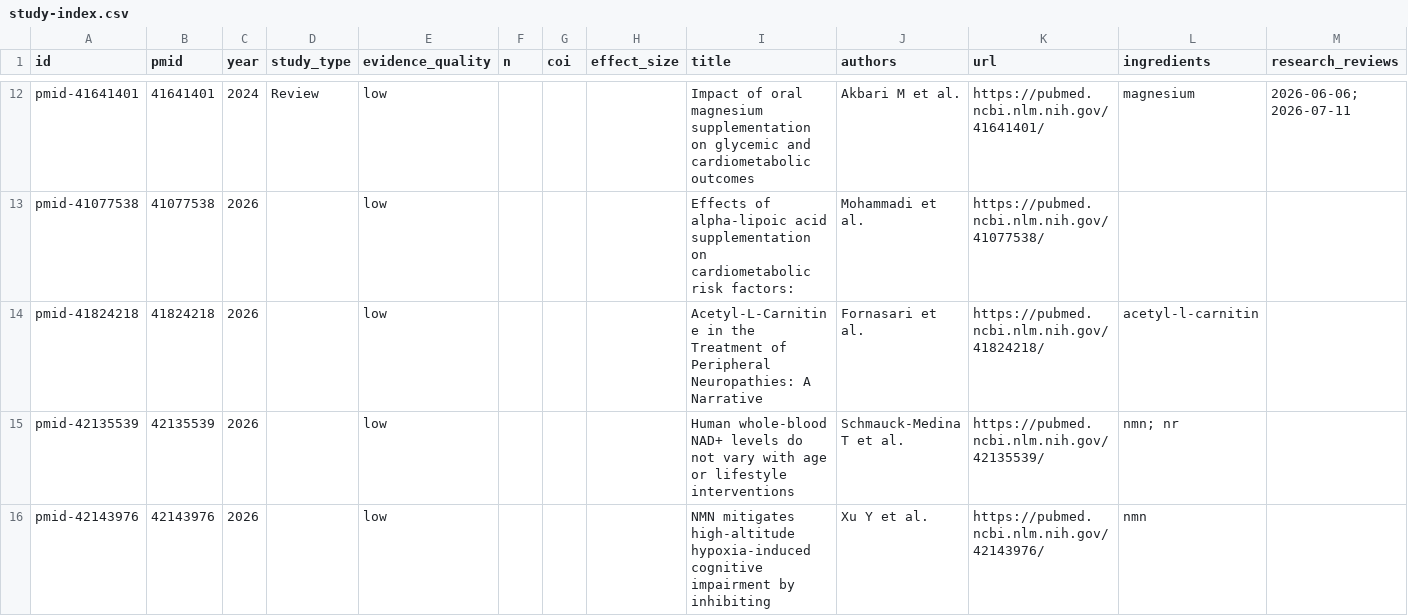
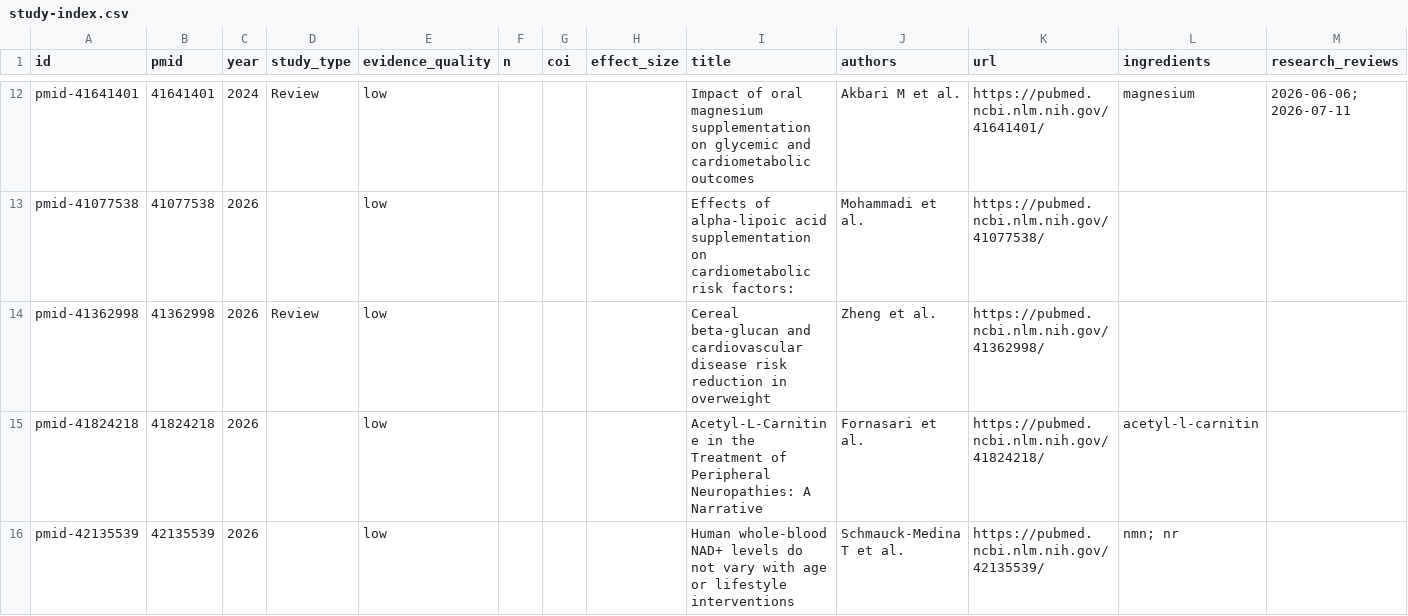
Before and after one commit to YonaPaproth/longevity-check, a CSV file: data/study-index.csv, drawn as a sheet; only a part is shown, gaps mark what is left out; the shorter side is filled out with more unchanged rows; the diff covers the shown part only; the diff names each change by its address in the sheet, - before the commit and + after, or states it on an @@ line.

Commit message:
fix: batch 2 — 9 PMIDs corrected (bacopa, berberine/Kong, beta-alanine, beta-glucan, betaine, calcium/Bolland, citicoline)

```diff
--- a/data/study-index.csv
+++ b/data/study-index.csv
+row 14: pmid-41362998 | 41362998 | 2026 | Review | low |  |  |  | Cereal beta-glucan and cardiovascular disease risk reduction in overweight | Zheng et al. | https://pubmed.ncbi.nlm.nih.gov/41362998/
```
Also changed, not shown: 8 added rows and 9 removed rows elsewhere in this file, 30 other files.
